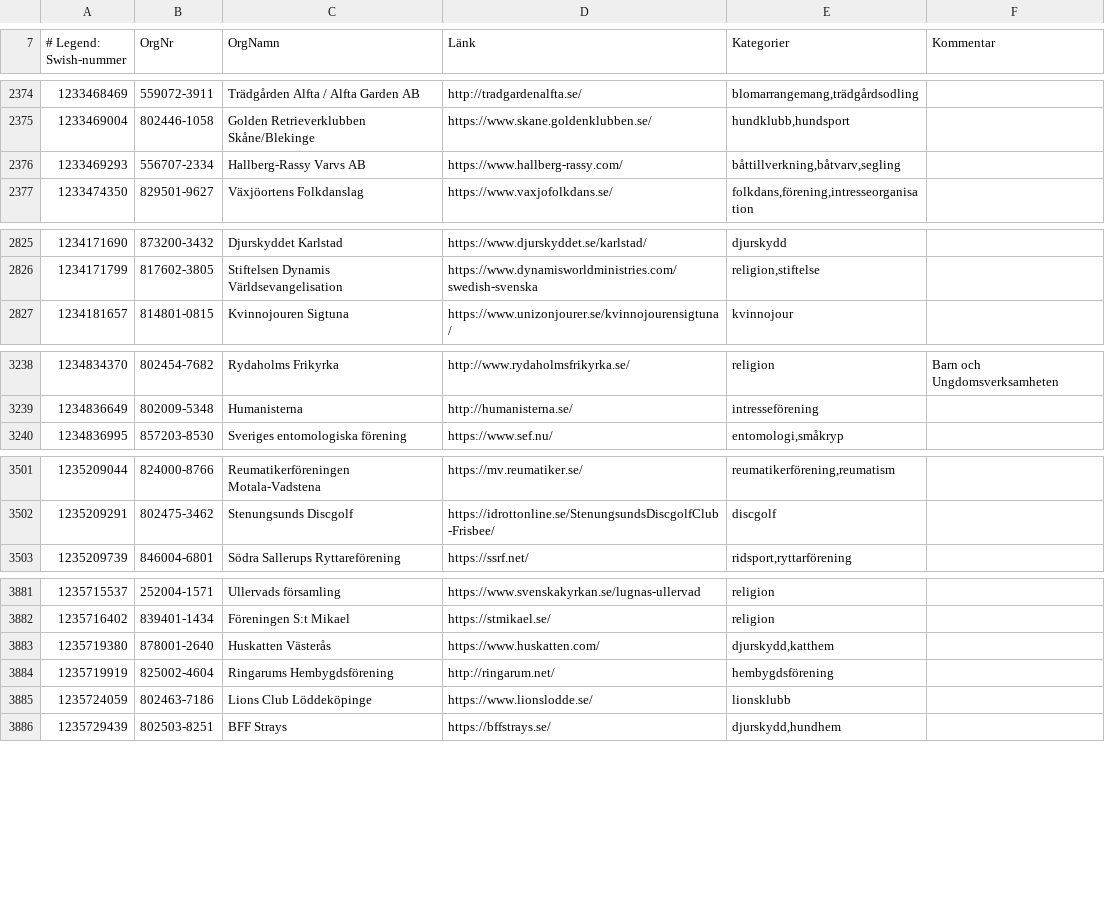
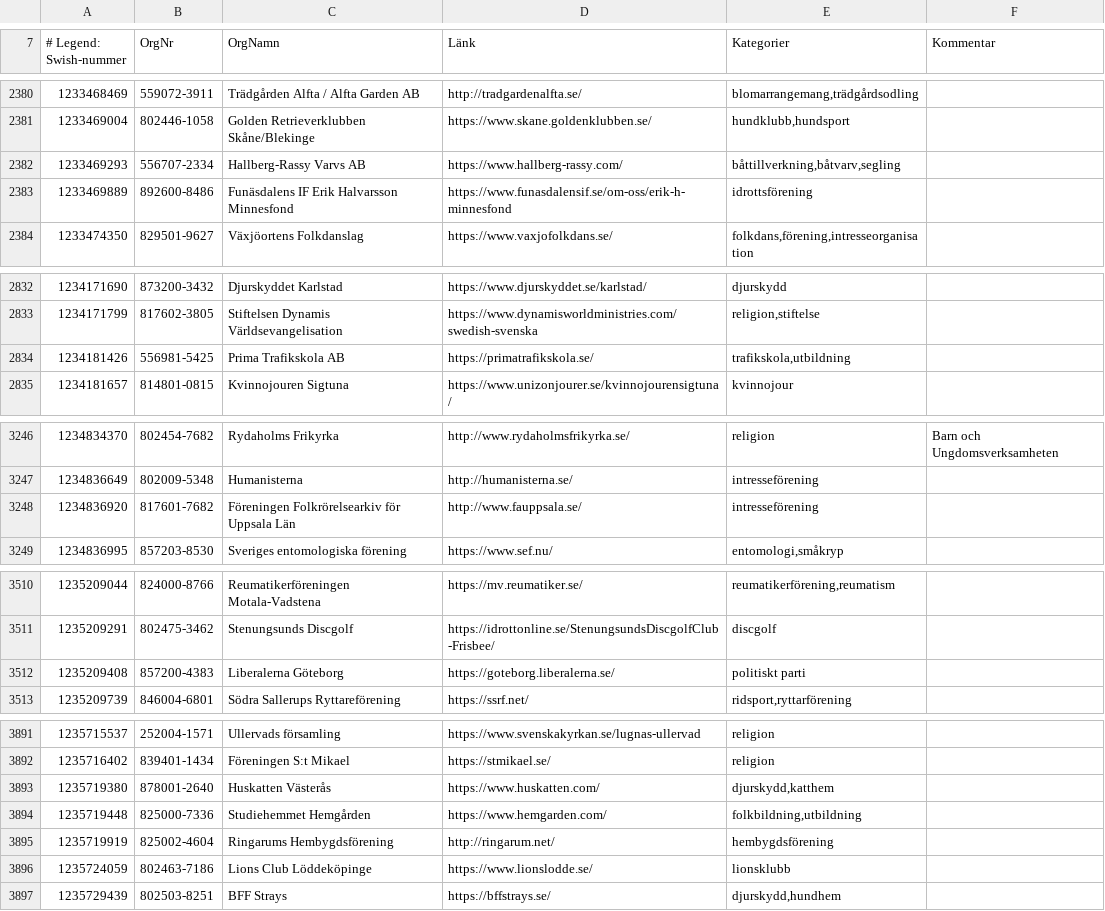
Before and after one commit to cisene/swish-123, a CSV file: text/swish-123-datasource.csv, drawn as a sheet; only a part is shown, gaps mark what is left out; the diff covers the shown part only; the diff names each change by its address in the sheet, - before the commit and + after, or states it on an @@ line.

```diff
--- a/text/swish-123-datasource.csv
+++ b/text/swish-123-datasource.csv
+row 2383: 1233469889 | 892600-8486 | Funäsdalens IF Erik Halvarsson Minnesfond | https://www.funasdalensif.se/om-oss/erik-h-minnesfond | idrottsförening
+row 2834: 1234181426 | 556981-5425 | Prima Trafikskola AB | https://primatrafikskola.se/ | trafikskola,utbildning
+row 3248: 1234836920 | 817601-7682 | Föreningen Folkrörelsearkiv för Uppsala Län | http://www.fauppsala.se/ | intresseförening
+row 3512: 1235209408 | 857200-4383 | Liberalerna Göteborg | https://goteborg.liberalerna.se/ | politiskt parti
+row 3894: 1235719448 | 825000-7336 | Studiehemmet Hemgården | https://www.hemgarden.com/ | folkbildning,utbildning
```
Also changed, not shown: 7 added rows and 1 edited cell elsewhere in this file, text/swish-123-datasource.tsv, 4 other files.
